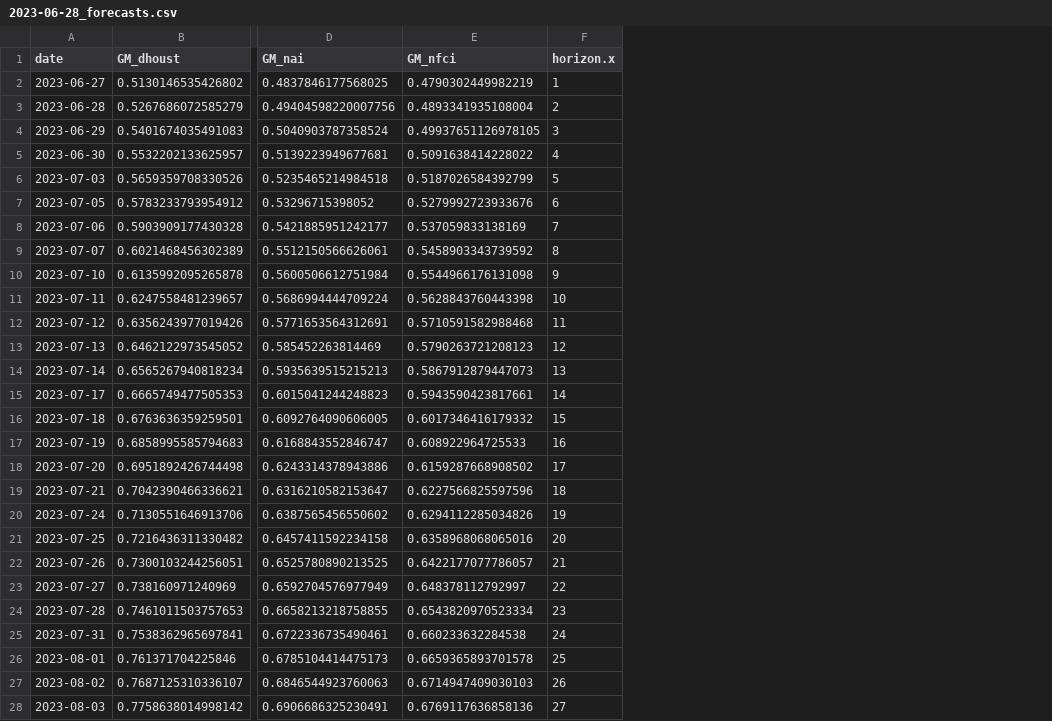
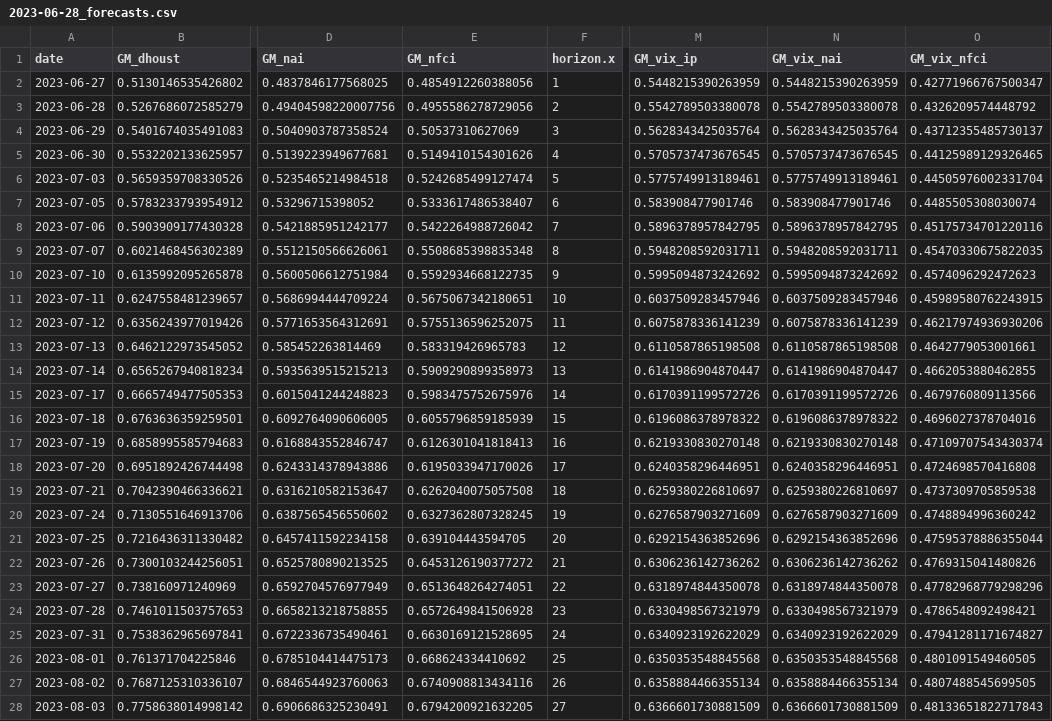
Before and after one commit to louisgeist/Real_time_volatility_prediction, a CSV file: data_plot/2023-06-28_forecasts.csv, drawn as a sheet; only a part is shown, gaps mark what is left out; the diff covers the shown part only; the diff names each change by its address in the sheet, - before the commit and + after, or states it on an @@ line.

```diff
--- a/data_plot/2023-06-28_forecasts.csv
+++ b/data_plot/2023-06-28_forecasts.csv
+column M (GM_vix_ip), rows 2-28: 0.5448215390263959 | 0.5542789503380078 | 0.5628343425035764 | 0.5705737473676545 | 0.5775749913189461 | 0.583908477901746 | 0.5896378957842795 | 0.5948208592031711 | 0.5995094873242692 | 0.6037509283457946 | 0.6075878336141239 | 0.6110587865198508 | 0.6141986904870447 | 0.6170391199572726 | 0.6196086378978322 | 0.6219330830270148 | 0.6240358296446951 | 0.6259380226810697 | 0.6276587903271609 | 0.6292154363852696 | 0.6306236142736262 | 0.6318974844350078 | 0.6330498567321979 | 0.6340923192622029 | 0.6350353548845568 | 0.6358884466355134 | 0.6366601730881509
+column N (GM_vix_nai), rows 2-28: 0.5448215390263959 | 0.5542789503380078 | 0.5628343425035764 | 0.5705737473676545 | 0.5775749913189461 | 0.583908477901746 | 0.5896378957842795 | 0.5948208592031711 | 0.5995094873242692 | 0.6037509283457946 | 0.6075878336141239 | 0.6110587865198508 | 0.6141986904870447 | 0.6170391199572726 | 0.6196086378978322 | 0.6219330830270148 | 0.6240358296446951 | 0.6259380226810697 | 0.6276587903271609 | 0.6292154363852696 | 0.6306236142736262 | 0.6318974844350078 | 0.6330498567321979 | 0.6340923192622029 | 0.6350353548845568 | 0.6358884466355134 | 0.6366601730881509
+column O (GM_vix_nfci), rows 2-28: 0.42771966767500347 | 0.4326209574448792 | 0.43712355485730137 | 0.44125989129326465 | 0.44505976002331704 | 0.4485505308030074 | 0.45175734701220116 | 0.45470330675822035 | 0.4574096292472623 | 0.45989580762243915 | 0.46217974936930206 | 0.4642779053001661 | 0.4662053880462855 | 0.4679760809113566 | 0.4696027378704016 | 0.47109707543430374 | 0.4724698570416808 | 0.4737309705859538 | 0.4748894996360242 | 0.47595378886355044 | 0.4769315041480826 | 0.47782968779298296 | 0.4786548092498421 | 0.47941281171674827 | 0.4801091549460505 | 0.4807488545699505 | 0.48133651822717843
-E2 (GM_nfci): 0.4790302449982219
+E2 (GM_nfci): 0.4854912260388056
-E3 (GM_nfci): 0.4893341935108004
+E3 (GM_nfci): 0.4955586278729056
-E4 (GM_nfci): 0.49937651126978105
+E4 (GM_nfci): 0.50537310627069
-E5 (GM_nfci): 0.5091638414228022
+E5 (GM_nfci): 0.5149410154301626
-E6 (GM_nfci): 0.5187026584392799
+E6 (GM_nfci): 0.5242685499127474
-E7 (GM_nfci): 0.5279992723933676
+E7 (GM_nfci): 0.5333617486538407
-E8 (GM_nfci): 0.537059833138169
+E8 (GM_nfci): 0.5422264988726042
-E9 (GM_nfci): 0.5458903343739592
+E9 (GM_nfci): 0.5508685398835348
-E10 (GM_nfci): 0.5544966176131098
+E10 (GM_nfci): 0.5592934668122735
-E11 (GM_nfci): 0.5628843760443398
+E11 (GM_nfci): 0.5675067342180651
-E12 (GM_nfci): 0.5710591582988468
+E12 (GM_nfci): 0.5755136596252075
-E13 (GM_nfci): 0.5790263721208123
+E13 (GM_nfci): 0.583319426965783
-E14 (GM_nfci): 0.5867912879447073
+E14 (GM_nfci): 0.5909290899358973
-E15 (GM_nfci): 0.5943590423817661
+E15 (GM_nfci): 0.5983475752675976
-E16 (GM_nfci): 0.6017346416179332
+E16 (GM_nfci): 0.6055796859185939
-E17 (GM_nfci): 0.608922964725533
+E17 (GM_nfci): 0.6126301041818413
-E18 (GM_nfci): 0.6159287668908502
+E18 (GM_nfci): 0.6195033947170026
-E19 (GM_nfci): 0.6227566825597596
+E19 (GM_nfci): 0.6262040075057508
-E20 (GM_nfci): 0.6294112285034826
+E20 (GM_nfci): 0.6327362807328245
-E21 (GM_nfci): 0.6358968068065016
+E21 (GM_nfci): 0.639104443594705
-E22 (GM_nfci): 0.6422177077786057
+E22 (GM_nfci): 0.6453126190377272
-E23 (GM_nfci): 0.648378112792997
+E23 (GM_nfci): 0.6513648264274051
-E24 (GM_nfci): 0.6543820970523334
+E24 (GM_nfci): 0.6572649841506928
-E25 (GM_nfci): 0.660233632284538
+E25 (GM_nfci): 0.6630169121528695
-E26 (GM_nfci): 0.6659365893701578
+E26 (GM_nfci): 0.668624334410692
-E27 (GM_nfci): 0.6714947409030103
+E27 (GM_nfci): 0.6740908813434116
-E28 (GM_nfci): 0.6769117636858136
+E28 (GM_nfci): 0.6794200921632205
```
Also changed, not shown: 53 edited cells elsewhere in this file.
